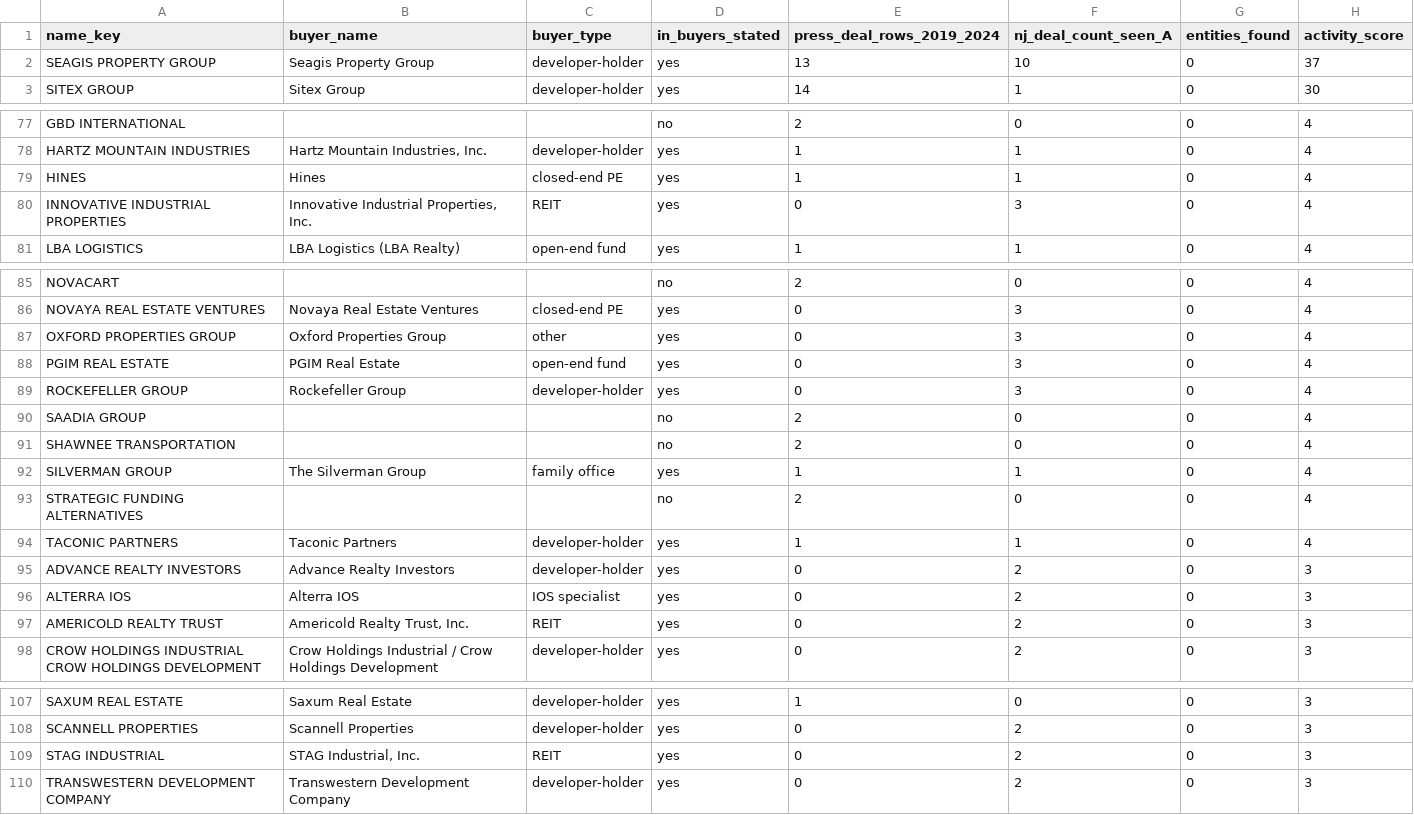
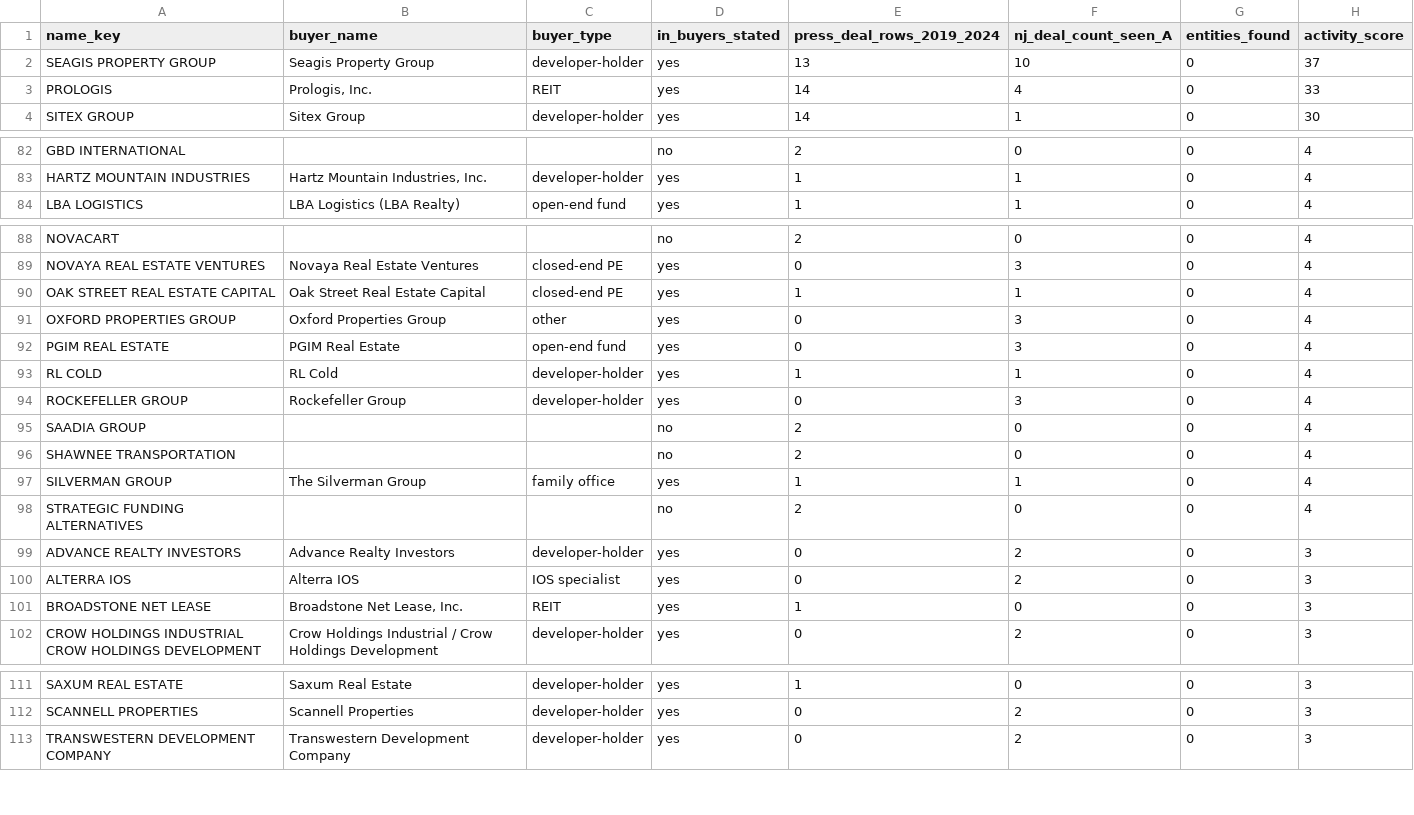
Before and after one commit to yitzija-sketch/cladue, a CSV file: buyers_research/buyer_activity_rank.csv, drawn as a sheet; only a part is shown, gaps mark what is left out; the diff covers the shown part only.

```diff
--- a/buyers_research/buyer_activity_rank.csv
+++ b/buyers_research/buyer_activity_rank.csv
@@ -2,2 +2,3 @@ name_key,buyer_name,buyer_type,in_buyers_stated,press_deal_rows_2019_2024,nj_dea
 SEAGIS PROPERTY GROUP,Seagis Property Group,developer-holder,yes,13,10,0,37
+PROLOGIS,"Prologis, Inc.",REIT,yes,14,4,0,33
 SITEX GROUP,Sitex Group,developer-holder,yes,14,1,0,30
@@ -78,4 +83,2 @@ GBD INTERNATIONAL,,,no,2,0,0,4
 HARTZ MOUNTAIN INDUSTRIES,"Hartz Mountain Industries, Inc.",developer-holder,yes,1,1,0,4
-HINES,Hines,closed-end PE,yes,1,1,0,4
-INNOVATIVE INDUSTRIAL PROPERTIES,"Innovative Industrial Properties, Inc.",REIT,yes,0,3,0,4
 LBA LOGISTICS,LBA Logistics (LBA Realty),open-end fund,yes,1,1,0,4
@@ -86,4 +89,6 @@ NOVACART,,,no,2,0,0,4
 NOVAYA REAL ESTATE VENTURES,Novaya Real Estate Ventures,closed-end PE,yes,0,3,0,4
+OAK STREET REAL ESTATE CAPITAL,Oak Street Real Estate Capital,closed-end PE,yes,1,1,0,4
 OXFORD PROPERTIES GROUP,Oxford Properties Group,other,yes,0,3,0,4
 PGIM REAL ESTATE,PGIM Real Estate,open-end fund,yes,0,3,0,4
+RL COLD,RL Cold,developer-holder,yes,1,1,0,4
 ROCKEFELLER GROUP,Rockefeller Group,developer-holder,yes,0,3,0,4
@@ -93,6 +98,5 @@ SILVERMAN GROUP,The Silverman Group,family office,yes,1,1,0,4
 STRATEGIC FUNDING ALTERNATIVES,,,no,2,0,0,4
-TACONIC PARTNERS,Taconic Partners,developer-holder,yes,1,1,0,4
 ADVANCE REALTY INVESTORS,Advance Realty Investors,developer-holder,yes,0,2,0,3
 ALTERRA IOS,Alterra IOS,IOS specialist,yes,0,2,0,3
-AMERICOLD REALTY TRUST,"Americold Realty Trust, Inc.",REIT,yes,0,2,0,3
+BROADSTONE NET LEASE,"Broadstone Net Lease, Inc.",REIT,yes,1,0,0,3
 CROW HOLDINGS INDUSTRIAL CROW HOLDINGS DEVELOPMENT,Crow Holdings Industrial / Crow Holdings Development,developer-holder,yes,0,2,0,3
@@ -108,3 +112,2 @@ SAXUM REAL ESTATE,Saxum Real Estate,developer-holder,yes,1,0,0,3
 SCANNELL PROPERTIES,Scannell Properties,developer-holder,yes,0,2,0,3
-STAG INDUSTRIAL,"STAG Industrial, Inc.",REIT,yes,0,2,0,3
 TRANSWESTERN DEVELOPMENT COMPANY,Transwestern Development Company,developer-holder,yes,0,2,0,3
```
Also changed, not shown: 8 added rows and 5 removed rows elsewhere in this file, buyers_research/rejected_rows.csv, 6 other files.
